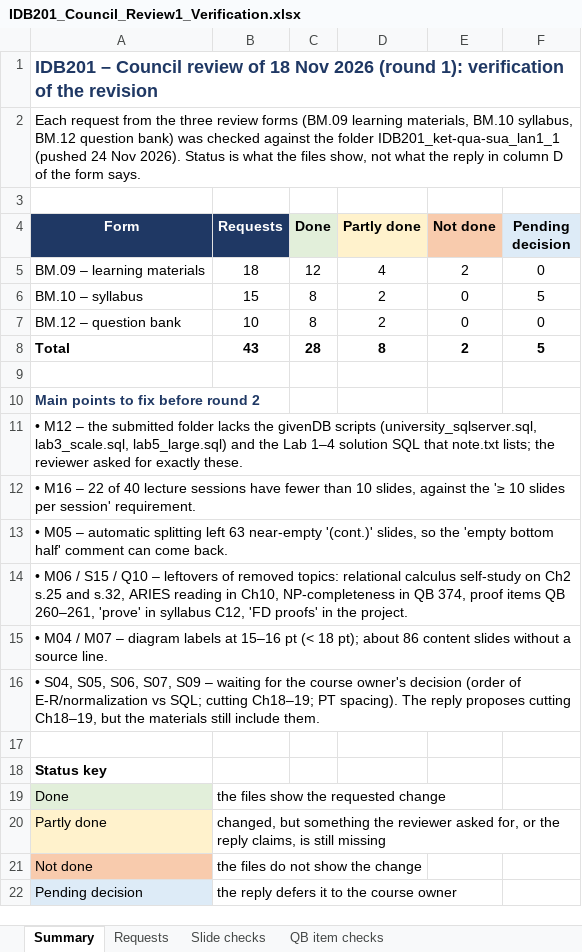
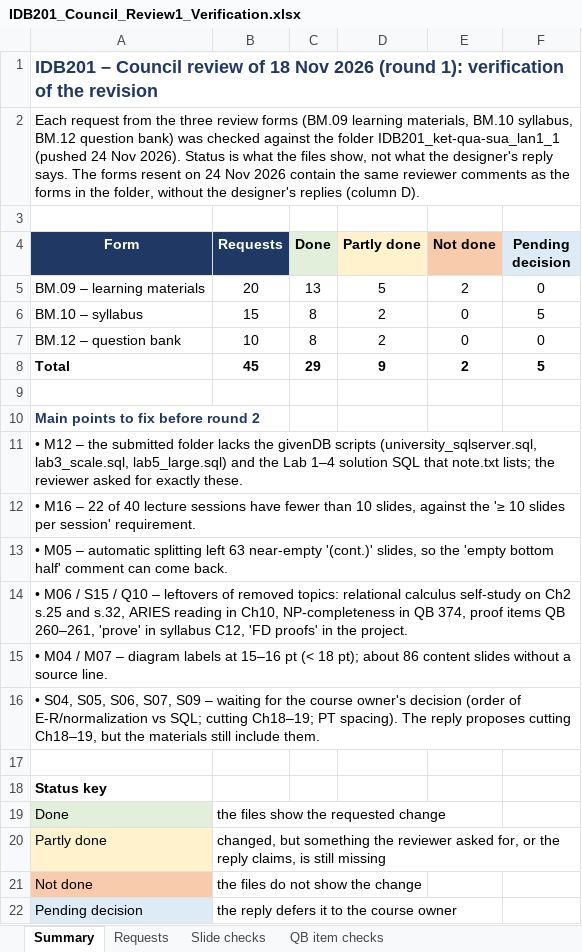
Before and after one commit to VanTTN2/IDB202, an Excel workbook: docs/reviews/2026-11-18_round1/IDB201_Council_Review1_Verification.xlsx, sheet Summary, drawn as a sheet; values as stored, in another font and other column widths than the file's, no borders; the diff names each change by its address in the sheet, - before the commit and + after, or states it on an @@ line.

```diff
--- a/docs/reviews/2026-11-18_round1/IDB201_Council_Review1_Verification.xlsx (sheet Summary)
+++ b/docs/reviews/2026-11-18_round1/IDB201_Council_Review1_Verification.xlsx (sheet Summary)
-A2 (Form): …what the reply in column D of the form says.
+A2 (Form): …what the designer's reply says. The forms resent on 24 Nov 2026 contain the same reviewer comments as the forms in the folder, without the designer's replies (column D).
-B5 (Requests): 18
+B5 (Requests): 20
-C5 (Done): 12
+C5 (Done): 13
-D5 (Partly done): 4
+D5 (Partly done): 5
-B8 (Requests): 43
+B8 (Requests): 45
-C8 (Done): 28
+C8 (Done): 29
-D8 (Partly done): 8
+D8 (Partly done): 9
```
Also changed, not shown: sheet Requests, formulas that keep their value, 5 other files.
